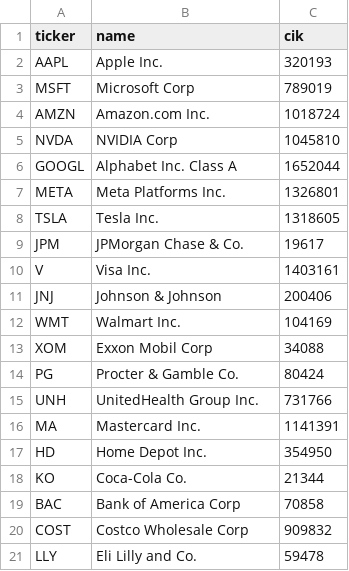
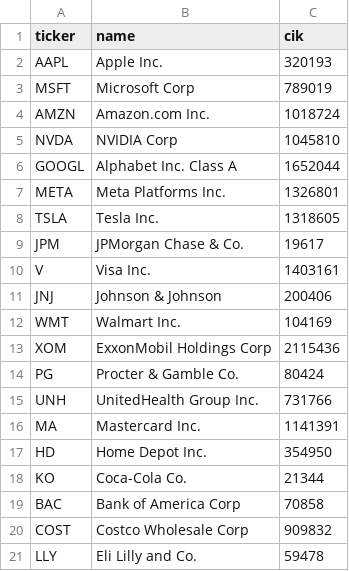
Before and after one commit to aCastano9p/nta, a CSV file: data/allowlist_dev.csv, drawn as a sheet.

```diff
--- a/data/allowlist_dev.csv
+++ b/data/allowlist_dev.csv
@@ -12,3 +12,3 @@ JNJ,Johnson & Johnson,200406
 WMT,Walmart Inc.,104169
-XOM,Exxon Mobil Corp,34088
+XOM,ExxonMobil Holdings Corp,2115436
 PG,Procter & Gamble Co.,80424
```
Also changed, not shown: 4 other files.
